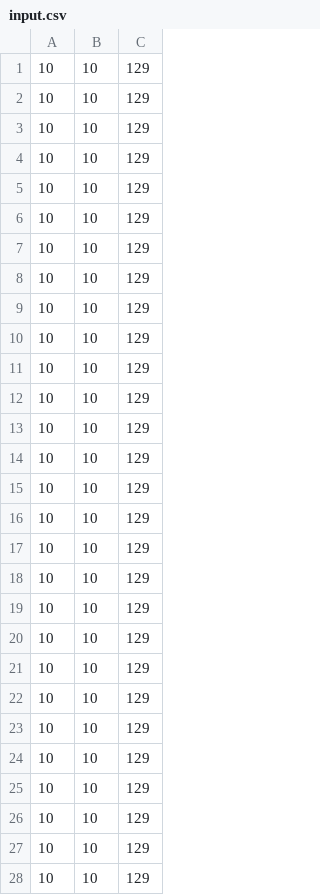
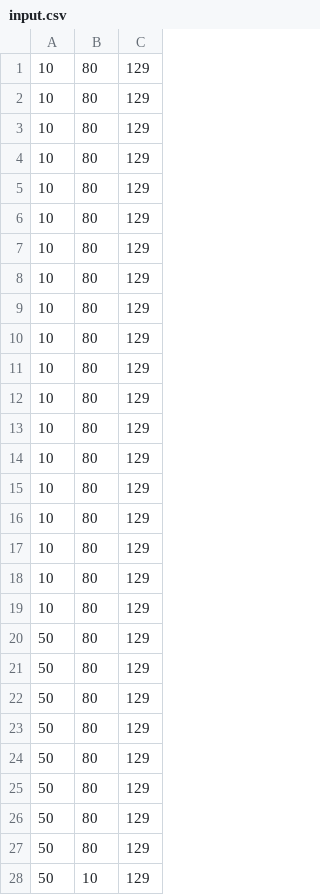
Before and after one commit to FerraChris01/Rover-Mapper, a CSV file: Rover Mapper/c# application/Rover/Rover/bin/Debug/input.csv, drawn as a sheet; only a part is shown; the diff covers the shown part only.

```diff
--- a/Rover Mapper/c# application/Rover/Rover/bin/Debug/input.csv
+++ b/Rover Mapper/c# application/Rover/Rover/bin/Debug/input.csv
@@ -1,28 +1,28 @@
-10;10;129
-10;10;129
-10;10;129
-10;10;129
-10;10;129
-10;10;129
-10;10;129
-10;10;129
-10;10;129
-10;10;129
-10;10;129
-10;10;129
-10;10;129
-10;10;129
-10;10;129
-10;10;129
-10;10;129
-10;10;129
-10;10;129
-10;10;129
-10;10;129
-10;10;129
-10;10;129
-10;10;129
-10;10;129
-10;10;129
-10;10;129
-10;10;129
+10;80;129
+10;80;129
+10;80;129
+10;80;129
+10;80;129
+10;80;129
+10;80;129
+10;80;129
+10;80;129
+10;80;129
+10;80;129
+10;80;129
+10;80;129
+10;80;129
+10;80;129
+10;80;129
+10;80;129
+10;80;129
+10;80;129
+50;80;129
+50;80;129
+50;80;129
+50;80;129
+50;80;129
+50;80;129
+50;80;129
+50;80;129
+50;10;129
```
Also changed, not shown: 11 edited cells elsewhere in this file, 10 other files.
